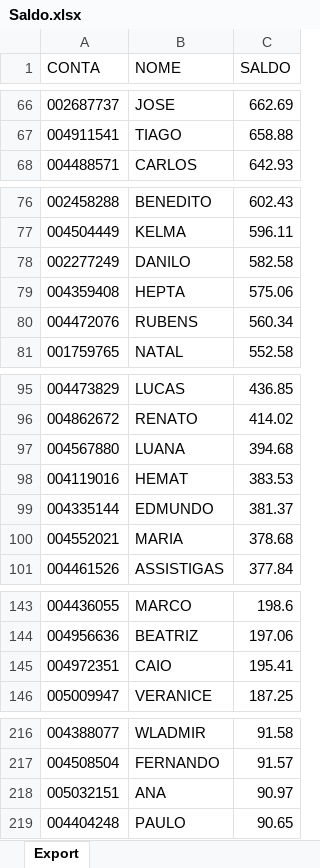
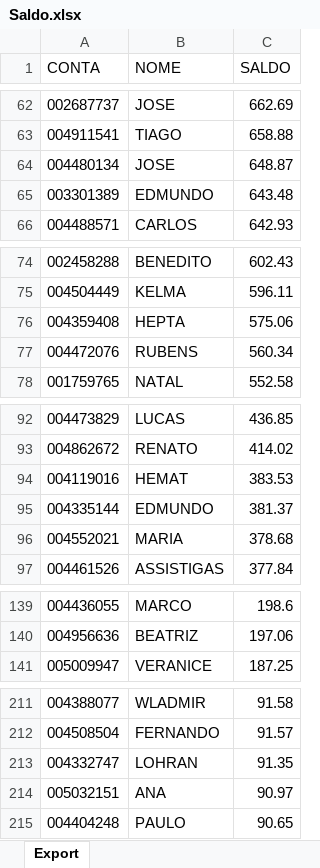
Before and after one commit to lauroteles/app_mesa_de_opera-es_corrigido, an Excel workbook: Saldo.xlsx, sheet Export, drawn as a sheet; only a part is shown, gaps mark what is left out; values as stored, in another font and other column widths than the file's, no borders; removed rows and columns are numbered as before the commit, all else as after; the diff covers the shown part only; the diff names each change by its address in the sheet, - before the commit and + after, or states it on an @@ line.

```diff
--- a/Saldo.xlsx (sheet Export)
+++ b/Saldo.xlsx (sheet Export)
+row 64: 004480134 | JOSE | 648.87
+row 65: 003301389 | EDMUNDO | 643.48
-row 78: 002277249 | DANILO | 582.58
-row 97: 004567880 | LUANA | 394.68
-row 145: 004972351 | CAIO | 195.41
+row 213: 004332747 | LOHRAN | 91.35
```
Also changed, not shown: 7 added rows and 11 removed rows elsewhere in this sheet.
